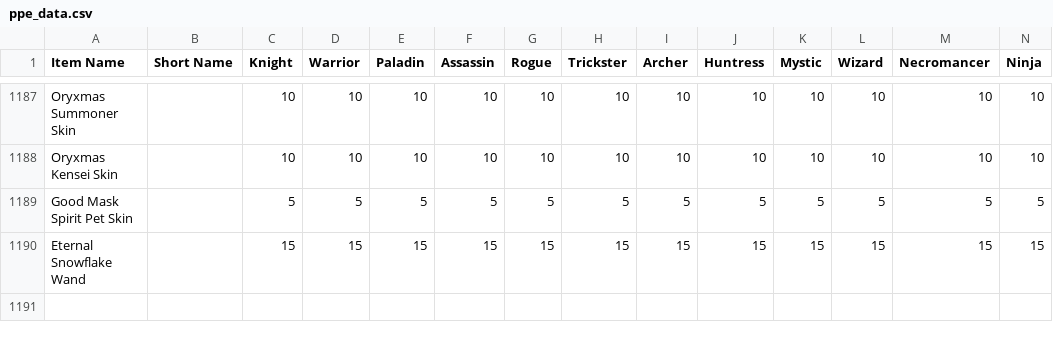
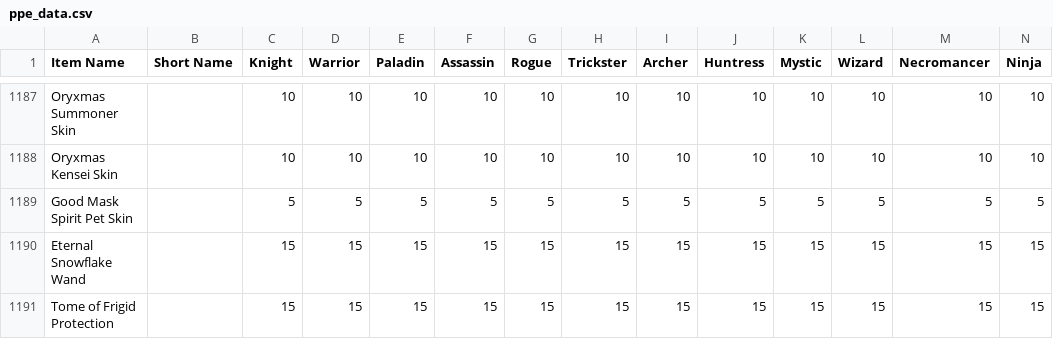
Before and after one commit to Sanketh7/contest-bot, a CSV file: ppe_data.csv, drawn as a sheet; only a part is shown, gaps mark what is left out; rows hold the shown columns only; the diff names each change by its address in the sheet, - before the commit and + after, or states it on an @@ line.

Commit message:
points update

```diff
--- a/ppe_data.csv
+++ b/ppe_data.csv
+row 1191: Tome of Frigid Protection |  | 15 | 15 | 15 | 15 | 15 | 15 | 15 | 15 | 15 | 15 | 15 | 15
```
